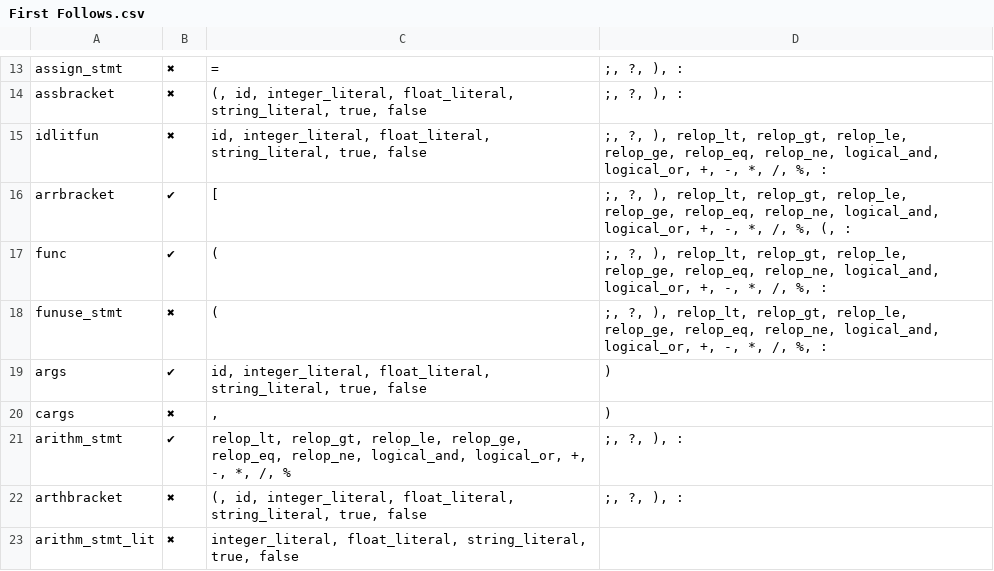
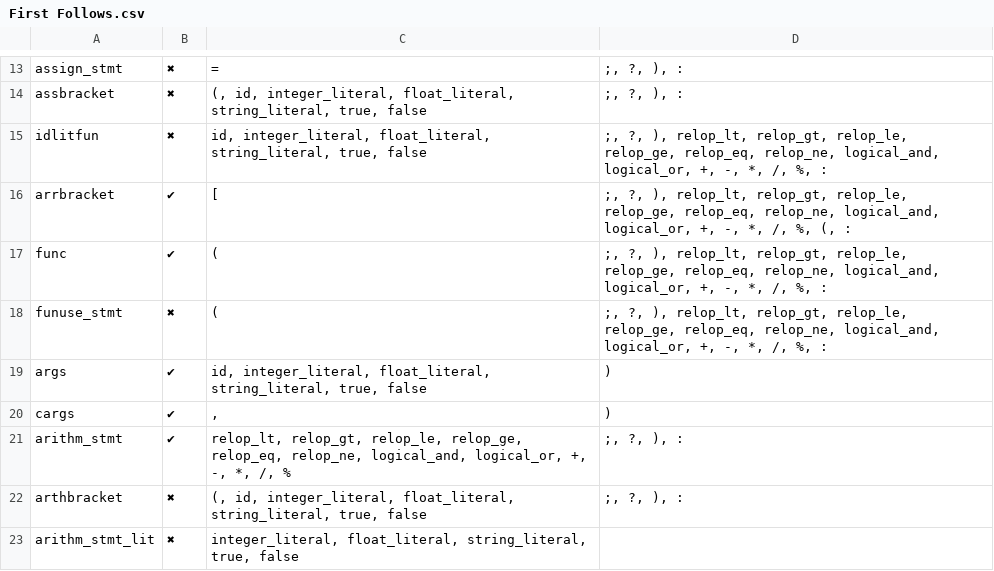
Before and after one commit to Sairaju-Dantuluri/Parser, a CSV file: First Follows.csv, drawn as a sheet; only a part is shown, gaps mark what is left out.

Commit message:
Updated First Follows

```diff
--- a/First Follows.csv
+++ b/First Follows.csv
@@ -19,3 +19,3 @@ funuse_stmt,✖,(,";, ?, ), relop_lt, relop_gt, relop_le, relop_ge, relop_eq, re
 args,✔,"id, integer_literal, float_literal, string_literal, true, false",)
-cargs,✖,",",)
+cargs,✔,",",)
 arithm_stmt,✔,"relop_lt, relop_gt, relop_le, relop_ge, relop_eq, relop_ne, logical_and, logical_or, +, -, *, /, %",";, ?, ), :"
```
